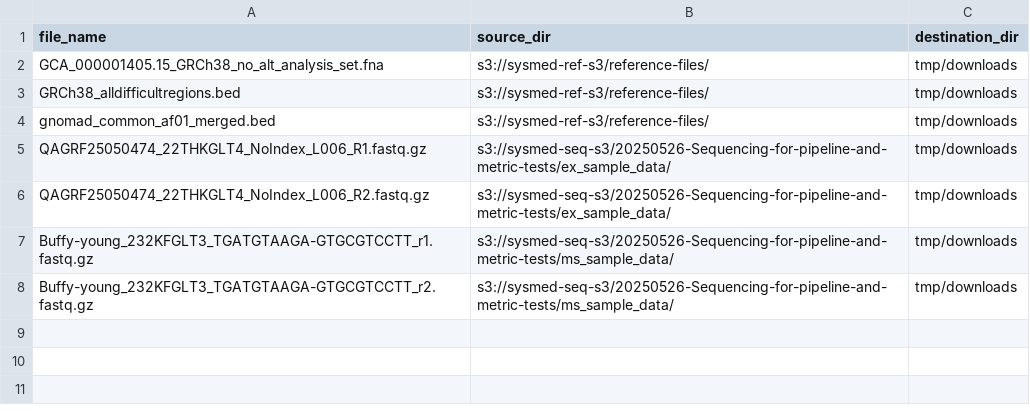
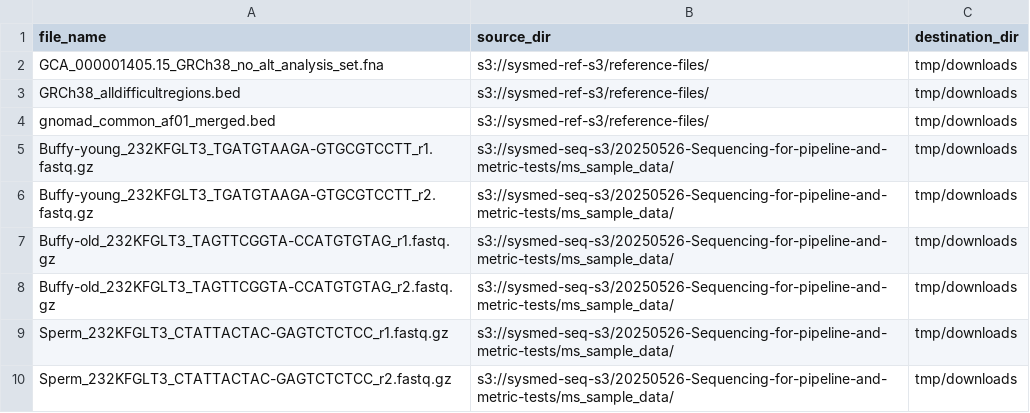
Before and after one commit to systematicmedicine/SomaticCODEC, a CSV file: config/download_list.csv, drawn as a sheet; removed rows and columns are numbered as before the commit, all else as after; the diff names each change by its address in the sheet, - before the commit and + after, or states it on an @@ line.

Commit message:
Prepare for ms pipeline run

```diff
--- a/config/download_list.csv
+++ b/config/download_list.csv
-row 5: QAGRF25050474_22THKGLT4_NoIndex_L006_R1.fastq.gz | s3://sysmed-seq-s3/20250526-Sequencing-for-pipeline-and-metric-tests/ex_sample_data/ | tmp/downloads
-row 6: QAGRF25050474_22THKGLT4_NoIndex_L006_R2.fastq.gz | s3://sysmed-seq-s3/20250526-Sequencing-for-pipeline-and-metric-tests/ex_sample_data/ | tmp/downloads
+row 7: Buffy-old_232KFGLT3_TAGTTCGGTA-CCATGTGTAG_r1.fastq.gz | s3://sysmed-seq-s3/20250526-Sequencing-for-pipeline-and-metric-tests/ms_sample_data/ | tmp/downloads
+row 8: Buffy-old_232KFGLT3_TAGTTCGGTA-CCATGTGTAG_r2.fastq.gz | s3://sysmed-seq-s3/20250526-Sequencing-for-pipeline-and-metric-tests/ms_sample_data/ | tmp/downloads
+row 9: Sperm_232KFGLT3_CTATTACTAC-GAGTCTCTCC_r1.fastq.gz | s3://sysmed-seq-s3/20250526-Sequencing-for-pipeline-and-metric-tests/ms_sample_data/ | tmp/downloads
+row 10: Sperm_232KFGLT3_CTATTACTAC-GAGTCTCTCC_r2.fastq.gz | s3://sysmed-seq-s3/20250526-Sequencing-for-pipeline-and-metric-tests/ms_sample_data/ | tmp/downloads
```
Also changed, not shown: 1 other file.
